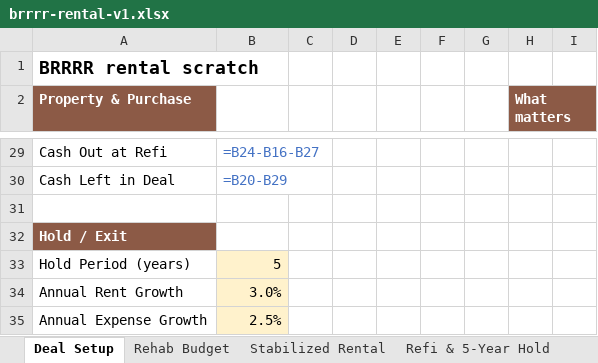
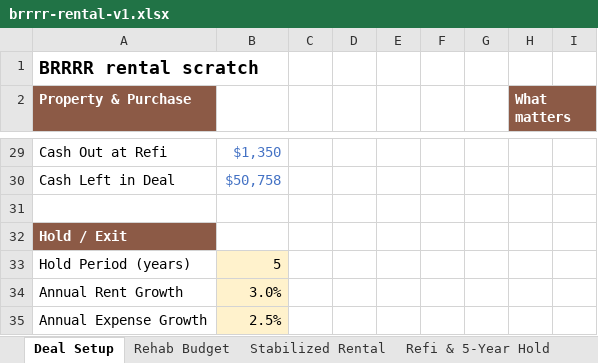
Before and after one commit to TimFrenzel/modelstack, an Excel workbook: sheets/real-estate/brrrr-rental-v1/brrrr-rental-v1.xlsx, sheet Deal Setup, drawn as a sheet; only a part is shown, gaps mark what is left out; values as stored, in another font and other column widths than the file's, no borders; formulas without a stored value are shown as written; the diff covers the shown part only; the diff names each change by its address in the sheet, - before the commit and + after, or states it on an @@ line.

```diff
--- a/sheets/real-estate/brrrr-rental-v1/brrrr-rental-v1.xlsx (sheet Deal Setup)
+++ b/sheets/real-estate/brrrr-rental-v1/brrrr-rental-v1.xlsx (sheet Deal Setup)
-B29: =B24-B16-B27
+B29: $1,350
-B30: =B20-B29
+B30: $50,758
```
Also changed, not shown: 19 edited cells elsewhere in this sheet, sheet Refi & 5-Year Hold, sheet BRRRR Snapshot, sheet Rehab Budget, sheet Stabilized Rental, charts or pictures, sheets/real-estate/storage-deal/storage-deal.xlsx.
